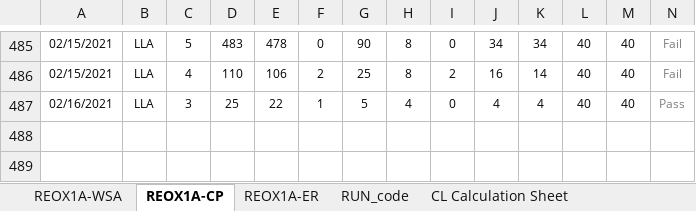
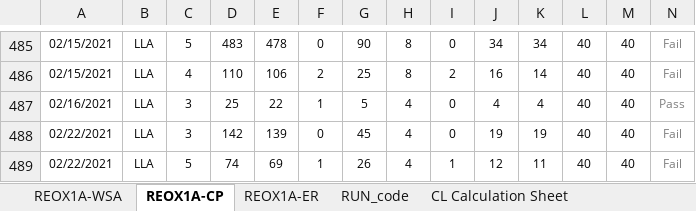
Before and after one commit to abhi3700/AutoPlot, an Excel workbook: examples/dry_etch/CNE02_Ch_A_PAD_NEW_QC_LOG_BOOK/CNE02_Ch_A_PAD_NEW_QC_LOG_BOOK.xlsm, sheet REOX1A-CP, drawn as a sheet; only a part is shown, gaps mark what is left out; values as stored, in another font and other column widths than the file's, no borders; conditional formats not drawn; rows hold the shown columns only; the diff names each change by its address in the sheet, - before the commit and + after, or states it on an @@ line.

Commit message:
REOX1A, REOX1C QC logbooks updated

```diff
--- a/examples/dry_etch/CNE02_Ch_A_PAD_NEW_QC_LOG_BOOK/CNE02_Ch_A_PAD_NEW_QC_LOG_BOOK.xlsm (sheet REOX1A-CP)
+++ b/examples/dry_etch/CNE02_Ch_A_PAD_NEW_QC_LOG_BOOK/CNE02_Ch_A_PAD_NEW_QC_LOG_BOOK.xlsm (sheet REOX1A-CP)
+row 488: 02/22/2021 | LLA | 3 | 142 | 139 | 0 | 45 | 4 | 0 | 19 | 19 | 40 | 40 | Fail
+row 489: 02/22/2021 | LLA | 5 | 74 | 69 | 1 | 26 | 4 | 1 | 12 | 11 | 40 | 40 | Fail
```
Also changed, not shown: sheet REOX1A-ER, examples/dry_etch/CNE02_Ch_C_RAA_NEW_QC_LOG_BOOK/CNE02_Ch_C_RAA_NEW_QC_LOG_BOOK.xlsm.
